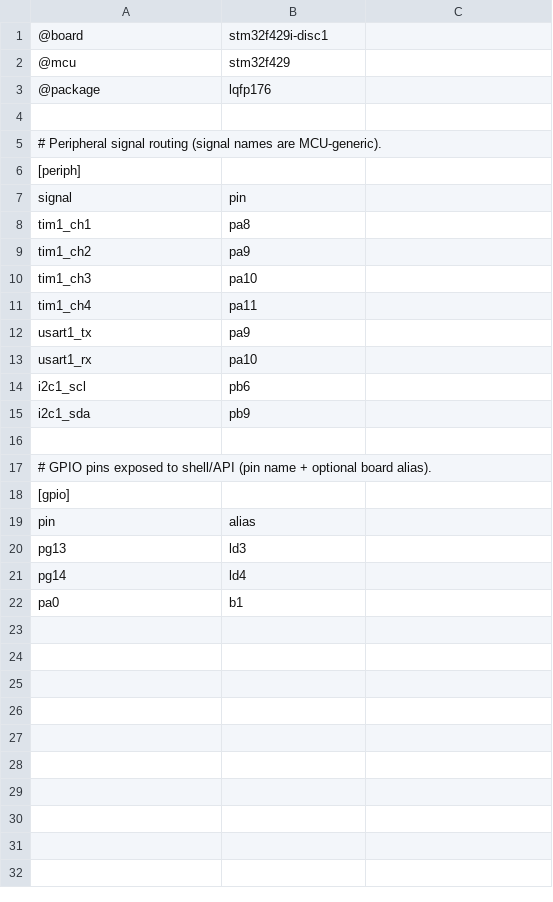
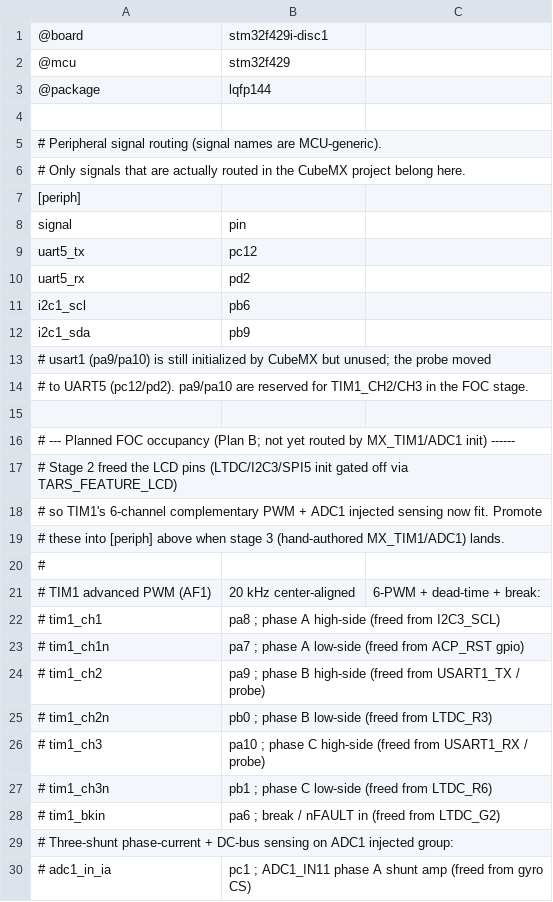
Before and after one commit to zhang1career/tars, a CSV file: tools/pinmap/stm32f429i-disc1.csv, drawn as a sheet; only a part is shown; the shorter side is filled out with more unchanged rows; the diff covers the shown part only.

Commit message:
more gpios supported in usb shell

```diff
--- a/tools/pinmap/stm32f429i-disc1.csv
+++ b/tools/pinmap/stm32f429i-disc1.csv
@@ -2,14 +2,29 @@
 @mcu,stm32f429
-@package,lqfp176
+@package,lqfp144
 
 # Peripheral signal routing (signal names are MCU-generic).
+# Only signals that are actually routed in the CubeMX project belong here.
 [periph]
 signal,pin
-tim1_ch1,pa8
-tim1_ch2,pa9
-tim1_ch3,pa10
-tim1_ch4,pa11
-usart1_tx,pa9
-usart1_rx,pa10
+uart5_tx,pc12
+uart5_rx,pd2
 i2c1_scl,pb6
 i2c1_sda,pb9
+# usart1 (pa9/pa10) is still initialized by CubeMX but unused; the probe moved
+# to UART5 (pc12/pd2). pa9/pa10 are reserved for TIM1_CH2/CH3 in the FOC stage.
+
+# --- Planned FOC occupancy (Plan B; not yet routed by MX_TIM1/ADC1 init) ------
+# Stage 2 freed the LCD pins (LTDC/I2C3/SPI5 init gated off via TARS_FEATURE_LCD),
+# so TIM1's 6-channel complementary PWM + ADC1 injected sensing now fit. Promote
+# these into [periph] above when stage 3 (hand-authored MX_TIM1/ADC1) lands.
+#
+# TIM1 advanced PWM (AF1), 20 kHz center-aligned, 6-PWM + dead-time + break:
+#   tim1_ch1 , pa8      ; phase A high-side   (freed from I2C3_SCL)
+#   tim1_ch1n, pa7      ; phase A low-side    (freed from ACP_RST gpio)
+#   tim1_ch2 , pa9      ; phase B high-side   (freed from USART1_TX / probe)
+#   tim1_ch2n, pb0      ; phase B low-side    (freed from LTDC_R3)
+#   tim1_ch3 , pa10     ; phase C high-side   (freed from USART1_RX / probe)
+#   tim1_ch3n, pb1      ; phase C low-side    (freed from LTDC_R6)
+#   tim1_bkin, pa6      ; break / nFAULT in   (freed from LTDC_G2)
+# Three-shunt phase-current + DC-bus sensing on ADC1 injected group:
+#   adc1_in_ia , pc1    ; ADC1_IN11  phase A shunt amp  (freed from gyro CS)
```
Also changed, not shown: 16 added rows elsewhere in this file, tools/probe/metrics.csv, 22 other files.
